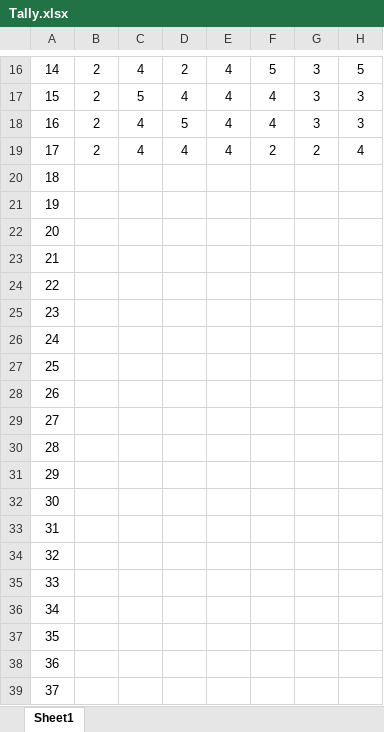
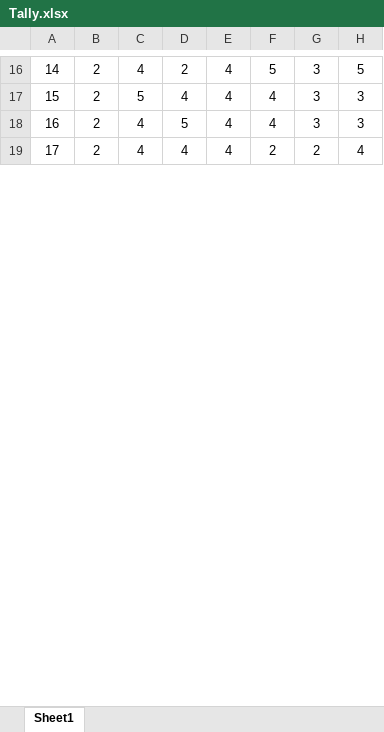
Before and after one commit to sushishy/AutoTali, an Excel workbook: excel/Tally.xlsx, sheet Sheet1, drawn as a sheet; only a part is shown, gaps mark what is left out; values as stored, in another font and other column widths than the file's, no borders; removed rows and columns are numbered as before the commit, all else as after; rows hold the shown columns only; the diff covers the shown part only; the diff names each change by its address in the sheet, - before the commit and + after, or states it on an @@ line.

```diff
--- a/excel/Tally.xlsx (sheet Sheet1)
+++ b/excel/Tally.xlsx (sheet Sheet1)
-row 20: 18
-row 21: 19
-row 22: 20
-row 23: 21
-row 24: 22
-row 25: 23
-row 26: 24
-row 27: 25
-row 28: 26
-row 29: 27
-row 30: 28
-row 31: 29
-row 32: 30
-row 33: 31
-row 34: 32
-row 35: 33
-row 36: 34
-row 37: 35
-row 38: 36
-row 39: 37
```
Also changed, not shown: 53 added rows and 33 removed rows elsewhere in this sheet, 10 other files.
